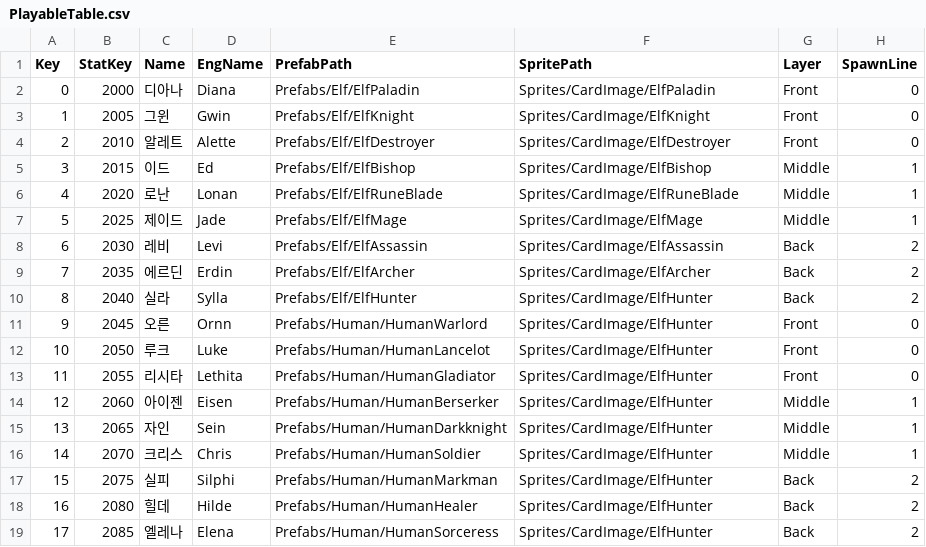
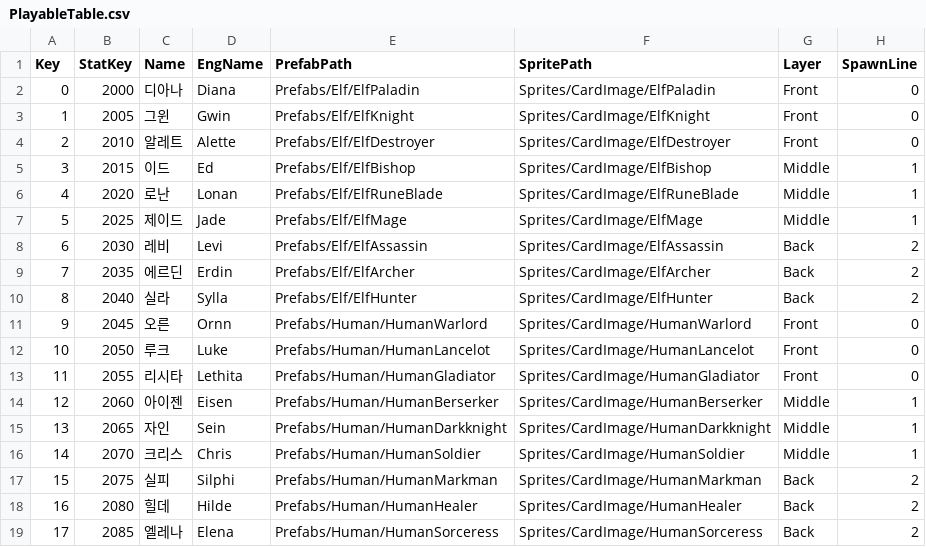
Before and after one commit to sh98923/seonan_Trickal, a CSV file: Assets/Resources/Tables/PlayableTable.csv, drawn as a sheet.

```diff
--- a/Assets/Resources/Tables/PlayableTable.csv
+++ b/Assets/Resources/Tables/PlayableTable.csv
@@ -10,10 +10,10 @@ Key,StatKey,Name,EngName,PrefabPath,SpritePath,Layer,SpawnLine
 8,2040,실라,Sylla,Prefabs/Elf/ElfHunter,Sprites/CardImage/ElfHunter,Back,2
-9,2045,오른,Ornn,Prefabs/Human/HumanWarlord,Sprites/CardImage/ElfHunter,Front,0
-10,2050,루크,Luke,Prefabs/Human/HumanLancelot,Sprites/CardImage/ElfHunter,Front,0
-11,2055,리시타,Lethita,Prefabs/Human/HumanGladiator,Sprites/CardImage/ElfHunter,Front,0
-12,2060,아이젠,Eisen,Prefabs/Human/HumanBerserker,Sprites/CardImage/ElfHunter,Middle,1
-13,2065,자인,Sein,Prefabs/Human/HumanDarkknight,Sprites/CardImage/ElfHunter,Middle,1
-14,2070,크리스,Chris,Prefabs/Human/HumanSoldier,Sprites/CardImage/ElfHunter,Middle,1
-15,2075,실피,Silphi,Prefabs/Human/HumanMarkman,Sprites/CardImage/ElfHunter,Back,2
-16,2080,힐데,Hilde,Prefabs/Human/HumanHealer,Sprites/CardImage/ElfHunter,Back,2
-17,2085,엘레나,Elena,Prefabs/Human/HumanSorceress,Sprites/CardImage/ElfHunter,Back,2
+9,2045,오른,Ornn,Prefabs/Human/HumanWarlord,Sprites/CardImage/HumanWarlord,Front,0
+10,2050,루크,Luke,Prefabs/Human/HumanLancelot,Sprites/CardImage/HumanLancelot,Front,0
+11,2055,리시타,Lethita,Prefabs/Human/HumanGladiator,Sprites/CardImage/HumanGladiator,Front,0
+12,2060,아이젠,Eisen,Prefabs/Human/HumanBerserker,Sprites/CardImage/HumanBerserker,Middle,1
+13,2065,자인,Sein,Prefabs/Human/HumanDarkknight,Sprites/CardImage/HumanDarkknight,Middle,1
+14,2070,크리스,Chris,Prefabs/Human/HumanSoldier,Sprites/CardImage/HumanSoldier,Middle,1
+15,2075,실피,Silphi,Prefabs/Human/HumanMarkman,Sprites/CardImage/HumanMarkman,Back,2
+16,2080,힐데,Hilde,Prefabs/Human/HumanHealer,Sprites/CardImage/HumanHealer,Back,2
+17,2085,엘레나,Elena,Prefabs/Human/HumanSorceress,Sprites/CardImage/HumanSorceress,Back,2
```
Also changed, not shown: Assets/Resources/Tables/MonsterTable.csv, 20 other files.
